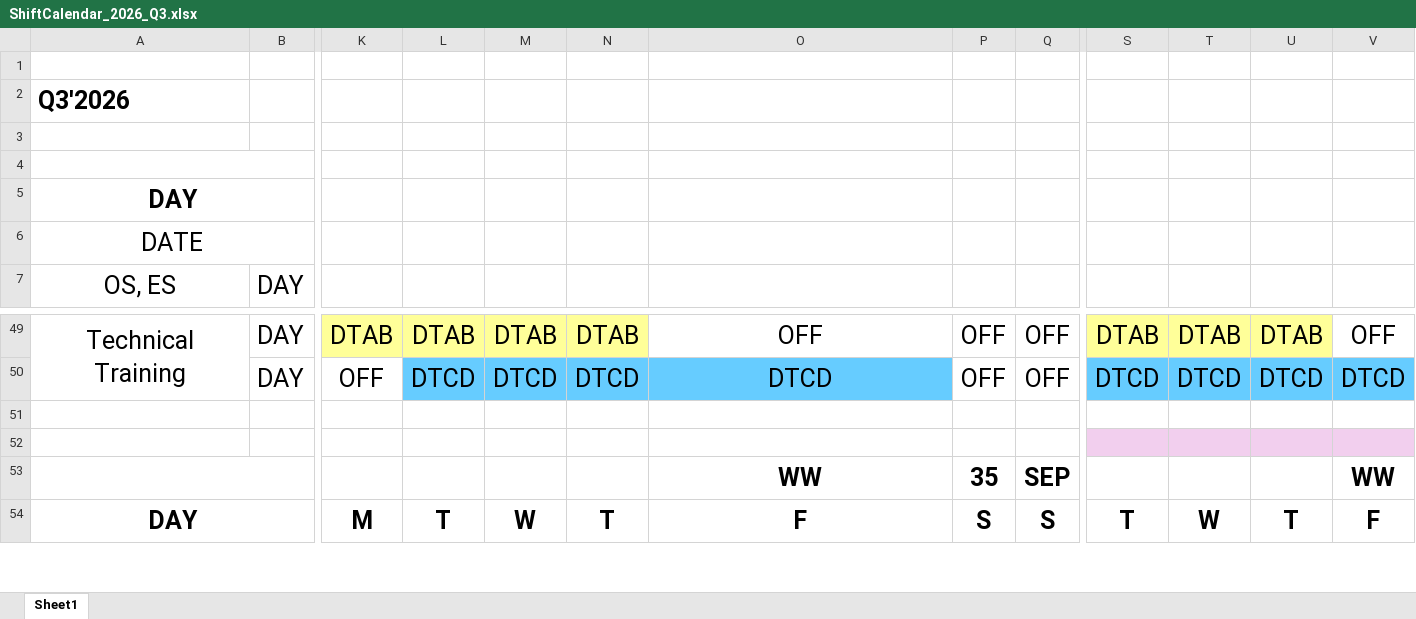
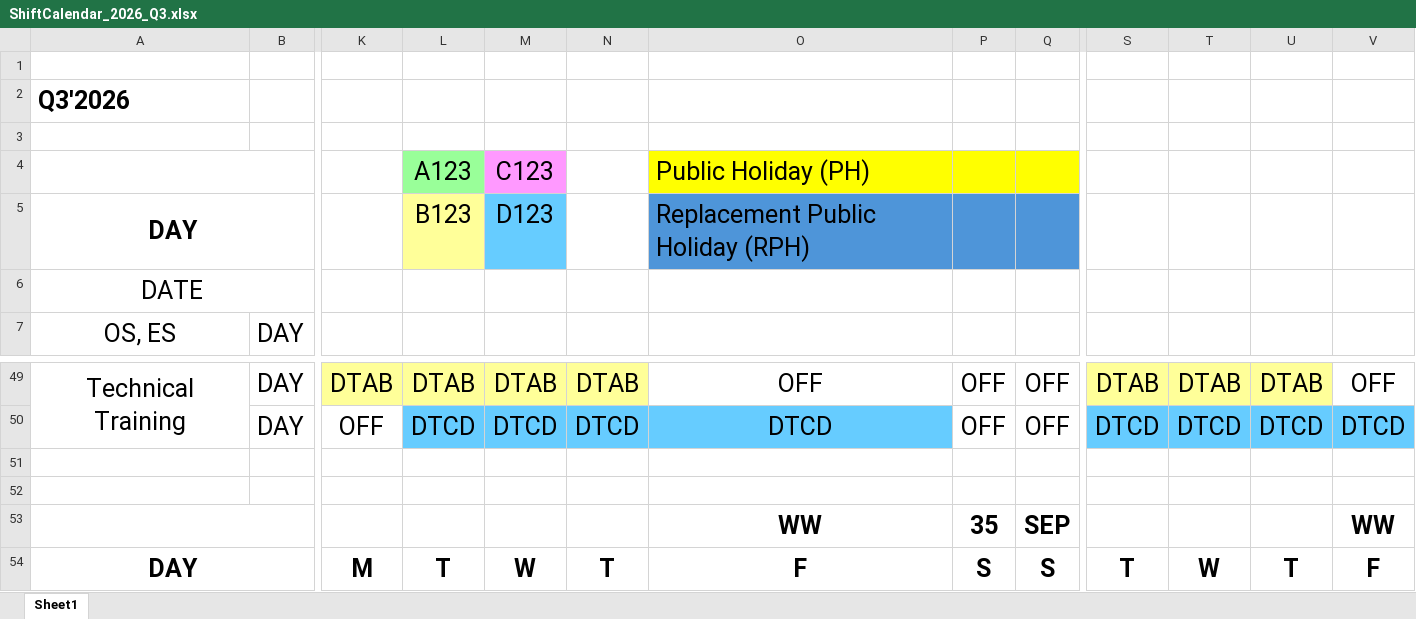
Before and after one commit to vnatmfg/web-app, an Excel workbook: data/2026/ShiftCalendar_2026_Q3.xlsx, sheet Sheet1, drawn as a sheet; only a part is shown, gaps mark what is left out; values as stored, in another font and other column widths than the file's, no borders; charts and pictures and conditional formats not drawn; the diff names each change by its address in the sheet, - before the commit and + after, or states it on an @@ line.

```diff
--- a/data/2026/ShiftCalendar_2026_Q3.xlsx (sheet Sheet1)
+++ b/data/2026/ShiftCalendar_2026_Q3.xlsx (sheet Sheet1)
-L4: (empty)
+L4: A123
-L4 fill: none
+L4 fill: #99FF99
-M4: (empty)
+M4: C123
-M4 fill: none
+M4 fill: #FF99FF
-O4: (empty)
+O4: Public Holiday (PH)
-O4:Q4 fill: none
+O4:Q4 fill: #FFFF00
-L5: (empty)
+L5: B123
-L5 fill: none
+L5 fill: #FFFF99
-M5: (empty)
+M5: D123
-M5 fill: none
+M5 fill: #66CCFF
-O5: (empty)
+O5: Replacement Public Holiday (RPH)
-O5:Q5 fill: none
+O5:Q5 fill: #4E95D9
-S52:V52 fill: #F2CFEE
+S52:V52 fill: none
```
Also changed, not shown: charts or pictures, data/2026/ShiftCalendar_2026_Q1.xlsx, data/2026/ShiftCalendar_2026_Q2.xlsx, 19 other files.
